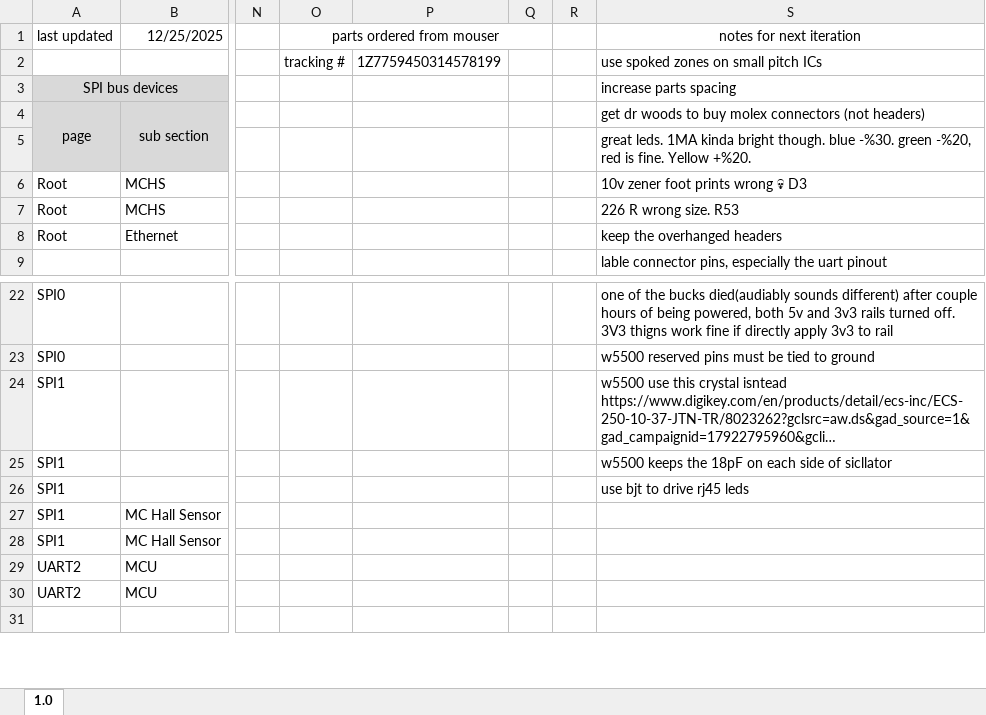
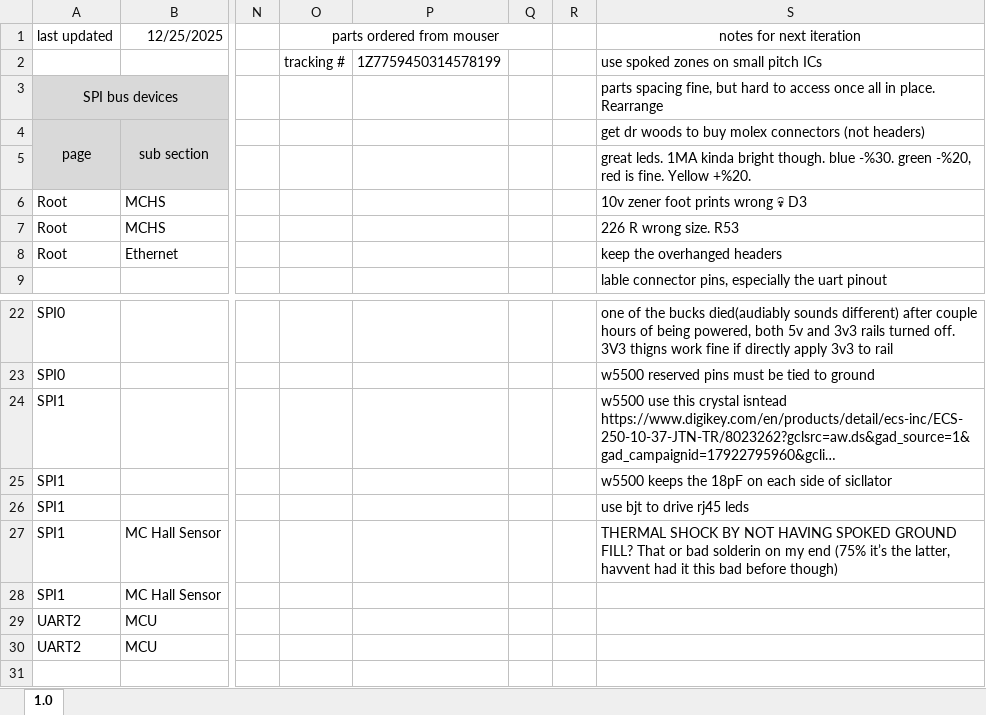
Before and after one commit to Gregification/BeeMS, an Excel workbook: hardware/MasterBoard_A/Meta MasterBoard A.xlsx, sheet 1.0, drawn as a sheet; only a part is shown, gaps mark what is left out; long unchanged cells end in …; values as stored, in another font and other column widths than the file's, no borders; conditional formats not drawn; the diff names each change by its address in the sheet, - before the commit and + after, or states it on an @@ line.

```diff
--- a/hardware/MasterBoard_A/Meta MasterBoard A.xlsx (sheet 1.0)
+++ b/hardware/MasterBoard_A/Meta MasterBoard A.xlsx (sheet 1.0)
-S3 (notes for next iteration): increase parts spacing
+S3 (notes for next iteration): parts spacing fine, but hard to access once all in place. Rearrange
-S27 (notes for next iteration): (empty)
+S27 (notes for next iteration): THERMAL SHOCK BY NOT HAVING SPOKED GROUND FILL? That or bad solderin on my end (75% it’s the latter, havvent had it this bad before though)
```
Also changed, not shown: 8 other files.
